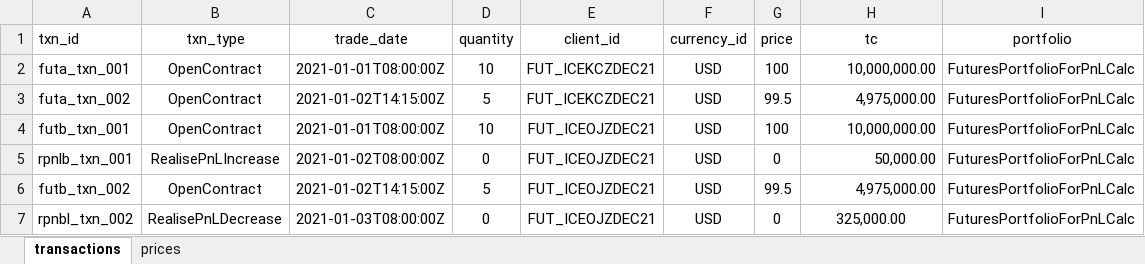
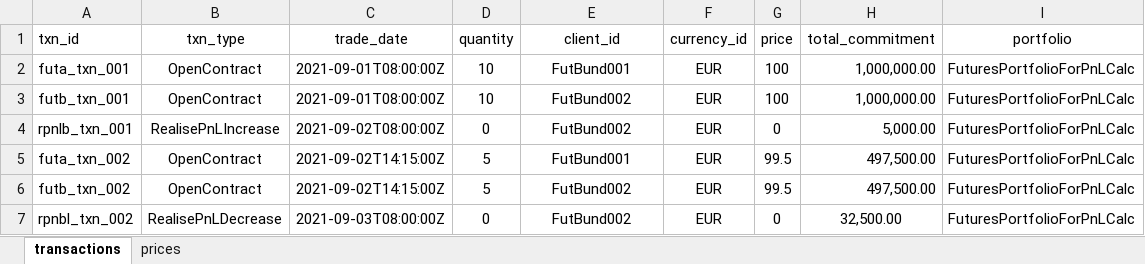
Before and after one commit to finbourne/sample-notebooks, an Excel workbook: examples/use-cases/valuation/data/futures_data.xlsx, sheet transactions, drawn as a sheet; values as stored, in another font and other column widths than the file's, no borders; removed rows and columns are numbered as before the commit, all else as after; the diff names each change by its address in the sheet, - before the commit and + after, or states it on an @@ line.

Commit message:
SE-1843: Futures PnL Cash Methodology Notebook with Bund Futures.

```diff
--- a/examples/use-cases/valuation/data/futures_data.xlsx (sheet transactions)
+++ b/examples/use-cases/valuation/data/futures_data.xlsx (sheet transactions)
-H1: tc
+H1: total_commitment
-C2 (trade_date): 2021-01-01T08:00:00Z
+C2 (trade_date): 2021-09-01T08:00:00Z
-E2 (client_id): FUT_ICEKCZDEC21
+E2 (client_id): FutBund001
-F2 (currency_id): USD
+F2 (currency_id): EUR
-H2 (total_commitment): 10,000,000.00
+H2 (total_commitment): 1,000,000.00
-row 3: futa_txn_002 | OpenContract | 2021-01-02T14:15:00Z | 5 | FUT_ICEKCZDEC21 | USD | 99.5 | 4,975,000.00 | FuturesPortfolioForPnLCalc
-C3 (trade_date): 2021-01-01T08:00:00Z
+C3 (trade_date): 2021-09-01T08:00:00Z
-E3:E4 (client_id): FUT_ICEOJZDEC21
+E3:E4 (client_id): FutBund002
-F3:F4 (currency_id): USD
+F3:F4 (currency_id): EUR
-H3 (total_commitment): 10,000,000.00
+H3 (total_commitment): 1,000,000.00
-C4 (trade_date): 2021-01-02T08:00:00Z
+C4 (trade_date): 2021-09-02T08:00:00Z
-H4 (total_commitment): 50,000.00
+H4 (total_commitment): 5,000.00
+row 5: futa_txn_002 | OpenContract | 2021-09-02T14:15:00Z | 5 | FutBund001 | EUR | 99.5 | 497,500.00 | FuturesPortfolioForPnLCalc
-C6 (trade_date): 2021-01-02T14:15:00Z
+C6 (trade_date): 2021-09-02T14:15:00Z
-E6:E7 (client_id): FUT_ICEOJZDEC21
+E6:E7 (client_id): FutBund002
-F6:F7 (currency_id): USD
+F6:F7 (currency_id): EUR
-H6 (total_commitment): 4,975,000.00
+H6 (total_commitment): 497,500.00
-C7 (trade_date): 2021-01-03T08:00:00Z
+C7 (trade_date): 2021-09-03T08:00:00Z
-H7 (total_commitment): 325,000.00
+H7 (total_commitment): 32,500.00
```
Also changed, not shown: sheet prices, 1 other file.
